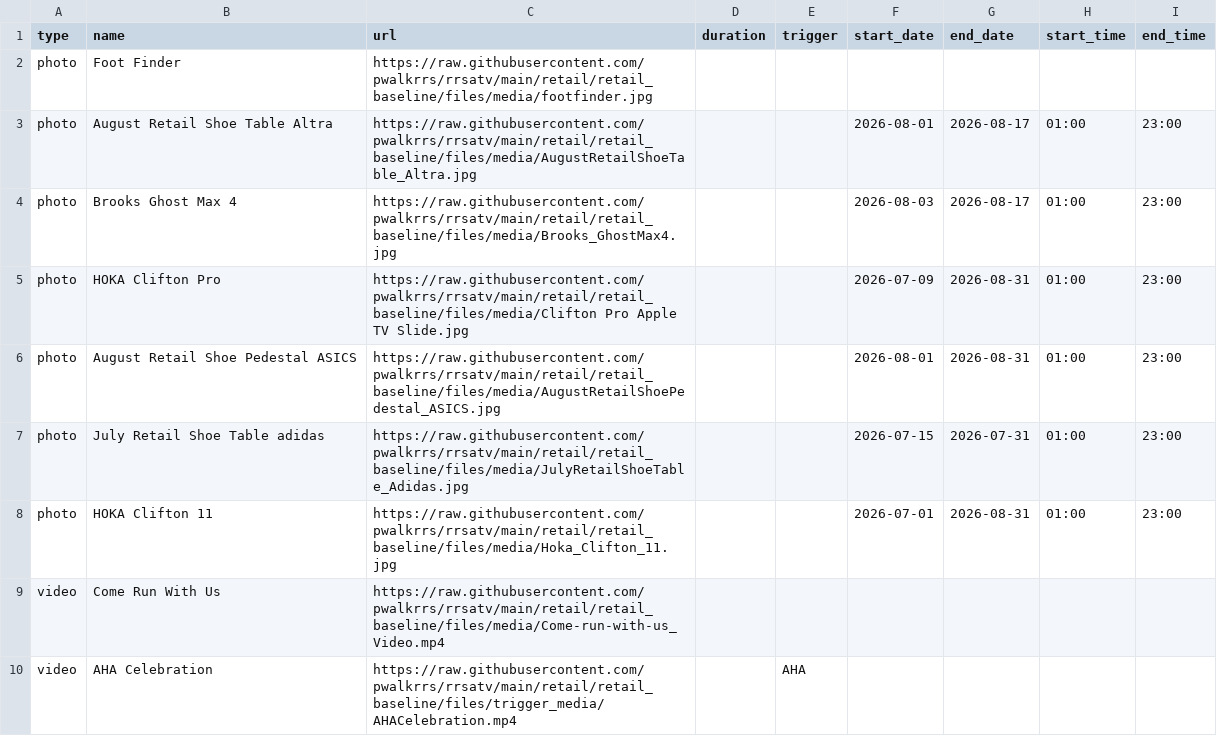
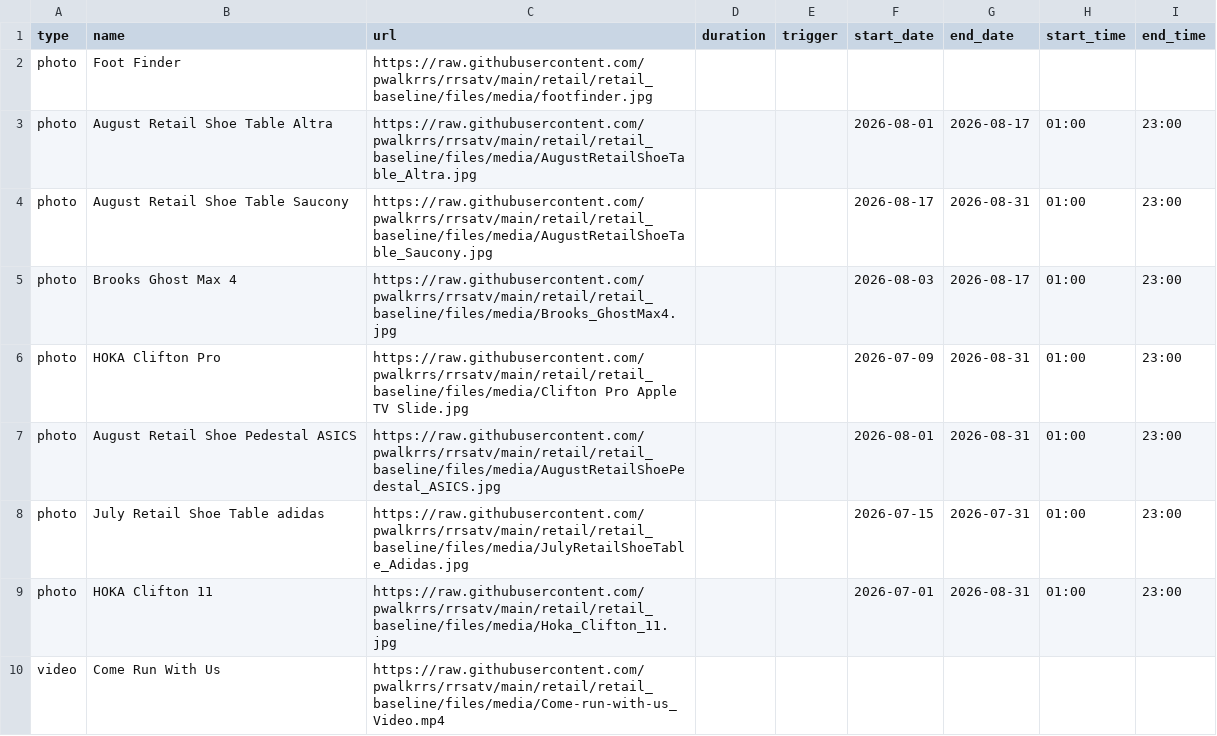
Before and after one commit to pwalkrrs/rrsatv, a CSV file: retail/retail_baseline/csv/pupcast/production.csv, drawn as a sheet; only a part is shown; the shorter side is filled out with more unchanged rows.

Commit message:
Update production.csv

```diff
--- a/retail/retail_baseline/csv/pupcast/production.csv
+++ b/retail/retail_baseline/csv/pupcast/production.csv
@@ -3,2 +3,3 @@ photo,Foot Finder,https://raw.githubusercontent.com/pwalkrrs/rrsatv/main/retail/
 photo,August Retail Shoe Table Altra,https://raw.githubusercontent.com/pwalkrrs/rrsatv/main/retail/retail_baseline/files/media/AugustRetailShoeTable_Altra.jpg,,,2026-08-01,2026-08-17,01:00,23:00
+photo,August Retail Shoe Table Saucony,https://raw.githubusercontent.com/pwalkrrs/rrsatv/main/retail/retail_baseline/files/media/AugustRetailShoeTable_Saucony.jpg,,,2026-08-17,2026-08-31,01:00,23:00
 photo,Brooks Ghost Max 4,https://raw.githubusercontent.com/pwalkrrs/rrsatv/main/retail/retail_baseline/files/media/Brooks_GhostMax4.jpg,,,2026-08-03,2026-08-17,01:00,23:00
```
